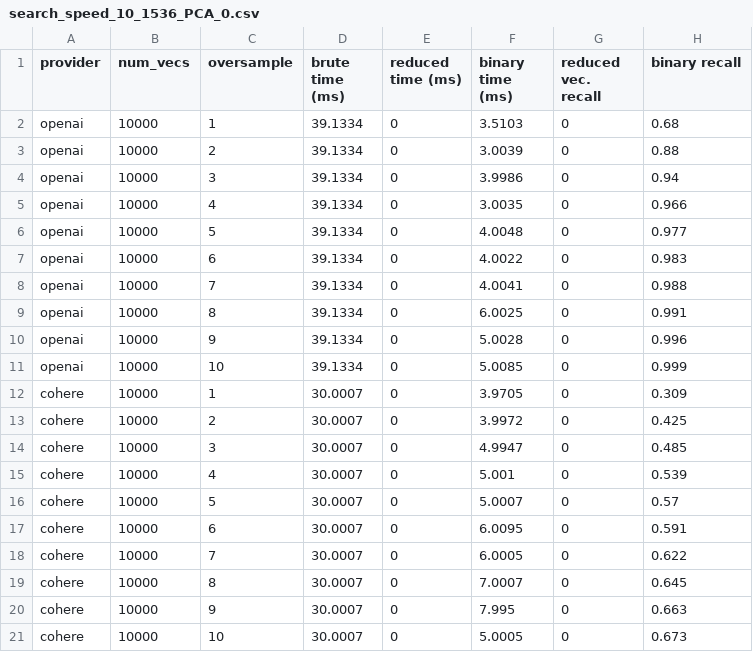
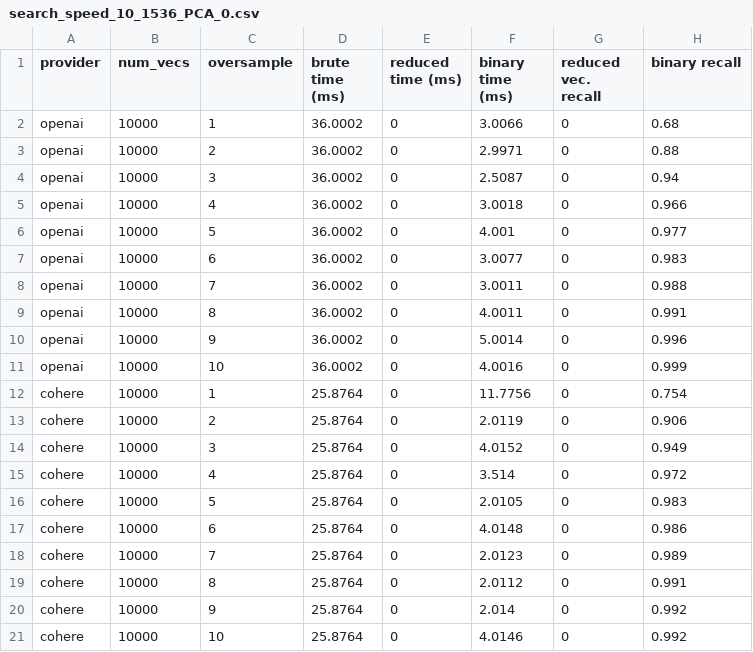
Before and after one commit to Depths-AI/experiments, a CSV file: binary_search/search_speed_10_1536_PCA_0.csv, drawn as a sheet.

```diff
--- a/binary_search/search_speed_10_1536_PCA_0.csv
+++ b/binary_search/search_speed_10_1536_PCA_0.csv
@@ -1,21 +1,21 @@
 provider,num_vecs,oversample,brute time (ms),reduced time (ms),binary time (ms),reduced vec. recall,binary recall
-openai,10000,1,39.1334,0,3.5103,0,0.68
-openai,10000,2,39.1334,0,3.0039,0,0.88
-openai,10000,3,39.1334,0,3.9986,0,0.94
-openai,10000,4,39.1334,0,3.0035,0,0.966
-openai,10000,5,39.1334,0,4.0048,0,0.977
-openai,10000,6,39.1334,0,4.0022,0,0.983
-openai,10000,7,39.1334,0,4.0041,0,0.988
-openai,10000,8,39.1334,0,6.0025,0,0.991
-openai,10000,9,39.1334,0,5.0028,0,0.996
-openai,10000,10,39.1334,0,5.0085,0,0.999
-cohere,10000,1,30.0007,0,3.9705,0,0.309
-cohere,10000,2,30.0007,0,3.9972,0,0.425
-cohere,10000,3,30.0007,0,4.9947,0,0.485
-cohere,10000,4,30.0007,0,5.001,0,0.539
-cohere,10000,5,30.0007,0,5.0007,0,0.57
-cohere,10000,6,30.0007,0,6.0095,0,0.591
-cohere,10000,7,30.0007,0,6.0005,0,0.622
-cohere,10000,8,30.0007,0,7.0007,0,0.645
-cohere,10000,9,30.0007,0,7.995,0,0.663
-cohere,10000,10,30.0007,0,5.0005,0,0.673
+openai,10000,1,36.0002,0,3.0066,0,0.68
+openai,10000,2,36.0002,0,2.9971,0,0.88
+openai,10000,3,36.0002,0,2.5087,0,0.94
+openai,10000,4,36.0002,0,3.0018,0,0.966
+openai,10000,5,36.0002,0,4.001,0,0.977
+openai,10000,6,36.0002,0,3.0077,0,0.983
+openai,10000,7,36.0002,0,3.0011,0,0.988
+openai,10000,8,36.0002,0,4.0011,0,0.991
+openai,10000,9,36.0002,0,5.0014,0,0.996
+openai,10000,10,36.0002,0,4.0016,0,0.999
+cohere,10000,1,25.8764,0,11.7756,0,0.754
+cohere,10000,2,25.8764,0,2.0119,0,0.906
+cohere,10000,3,25.8764,0,4.0152,0,0.949
+cohere,10000,4,25.8764,0,3.514,0,0.972
+cohere,10000,5,25.8764,0,2.0105,0,0.983
+cohere,10000,6,25.8764,0,4.0148,0,0.986
+cohere,10000,7,25.8764,0,2.0123,0,0.989
+cohere,10000,8,25.8764,0,2.0112,0,0.991
+cohere,10000,9,25.8764,0,2.014,0,0.992
+cohere,10000,10,25.8764,0,4.0146,0,0.992
```
Also changed, not shown: binary_search/search_speed_10_1536_PCA_4.csv, lsh_search/search_speed_10_1536_LSH_256.csv, 10 other files.
